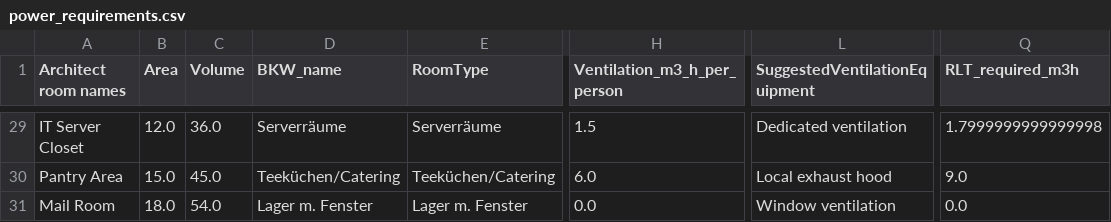
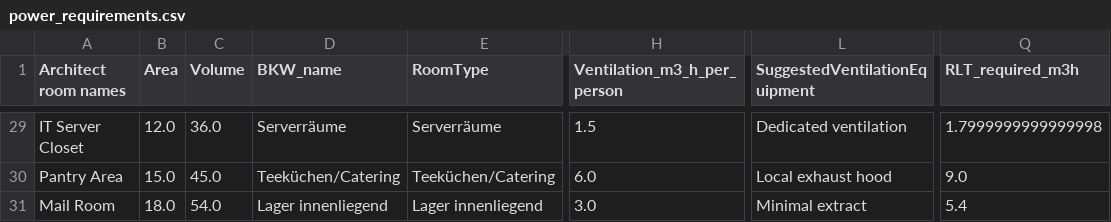
Before and after one commit to kkkamur07/BKWHackathon, a CSV file: output/power_requirements.csv, drawn as a sheet; only a part is shown, gaps mark what is left out; the diff names each change by its address in the sheet, - before the commit and + after, or states it on an @@ line.

```diff
--- a/output/power_requirements.csv
+++ b/output/power_requirements.csv
-D31 (BKW_name): Lager m. Fenster
+D31 (BKW_name): Lager innenliegend
-E31 (RoomType): Lager m. Fenster
+E31 (RoomType): Lager innenliegend
-H31 (Ventilation_m3_h_per_person): 0.0
+H31 (Ventilation_m3_h_per_person): 3.0
-L31 (SuggestedVentilationEquipment): Window ventilation
+L31 (SuggestedVentilationEquipment): Minimal extract
-Q31 (RLT_required_m3h): 0.0
+Q31 (RLT_required_m3h): 5.4
```
Also changed, not shown: output/classified_rooms.csv, 5 other files.
